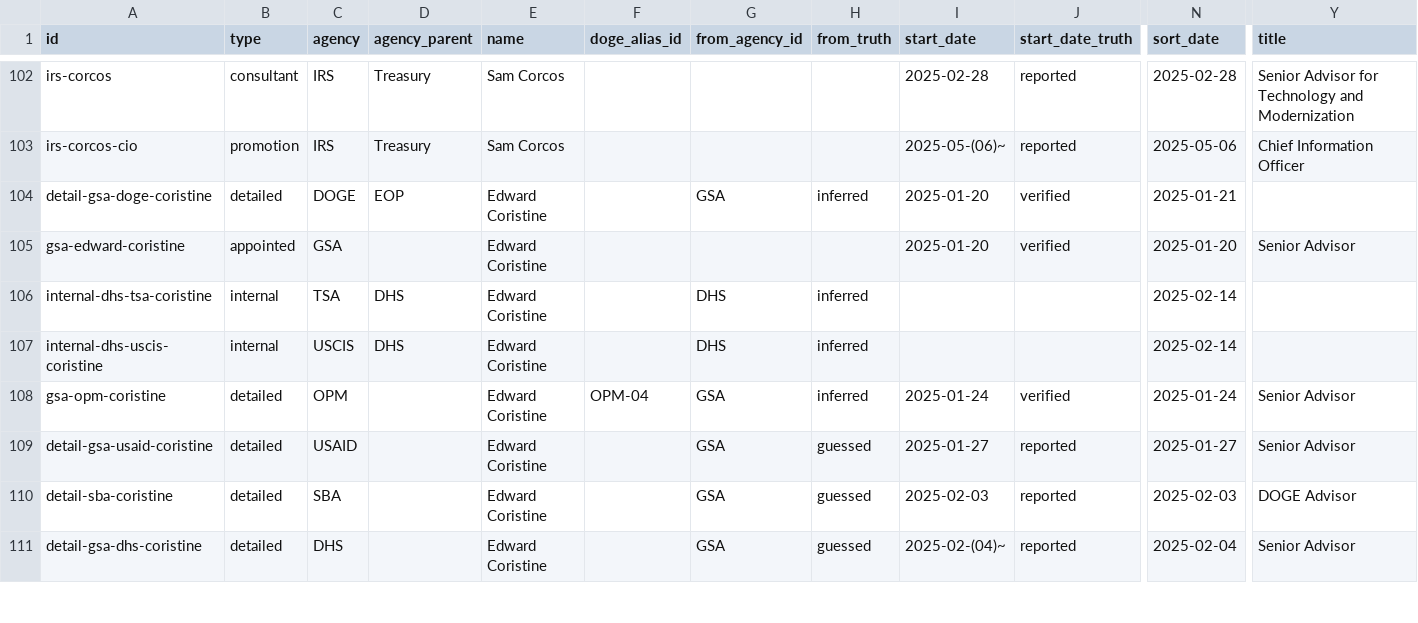
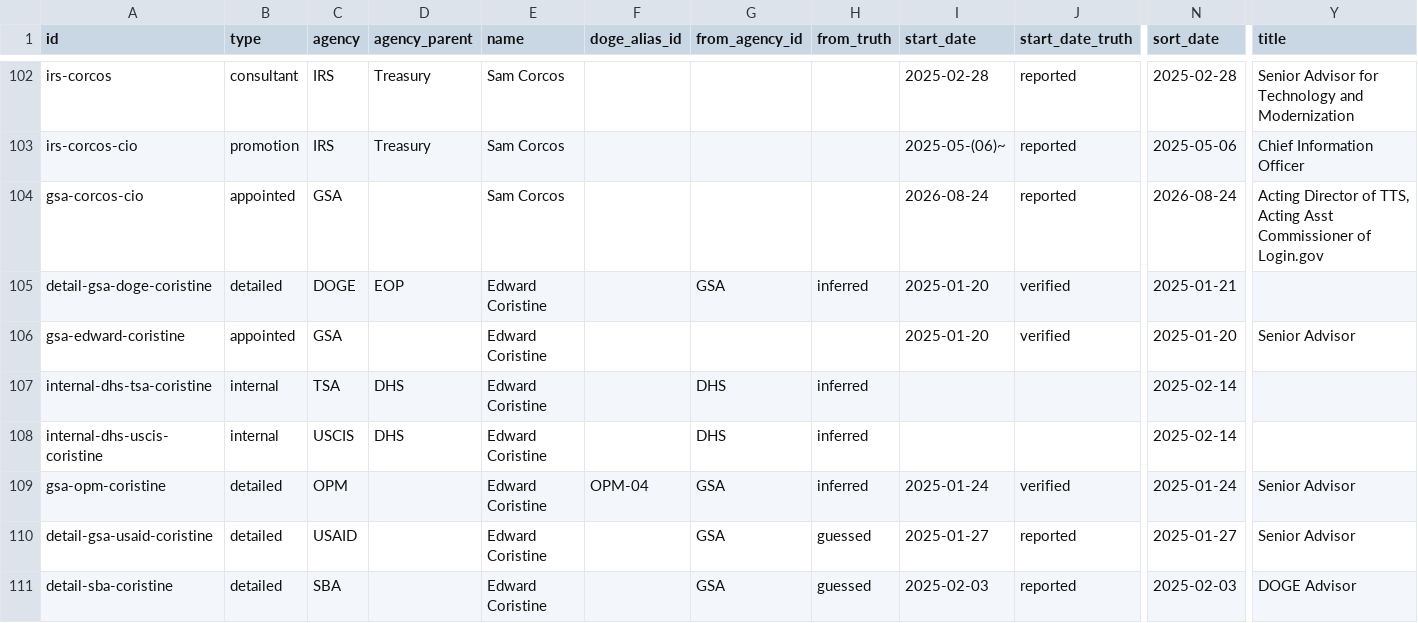
Before and after one commit to harrisj/doge_track, a CSV file: src/csv/positions.csv, drawn as a sheet; only a part is shown, gaps mark what is left out; the shorter side is filled out with more unchanged rows; rows hold the shown columns only; the diff names each change by its address in the sheet, - before the commit and + after, or states it on an @@ line.

Commit message:
Sam Corcos to GSA TTS/Login.gov

```diff
--- a/src/csv/positions.csv
+++ b/src/csv/positions.csv
+row 104: gsa-corcos-cio | appointed | GSA |  | Sam Corcos |  |  |  | 2026-08-24 | reported | 2026-08-24 | Acting Director of TTS, Acting Asst Commissioner of Login.gov
```
Also changed, not shown: src/csv/agencies.csv, src/csv/people.csv, 2 other files.
